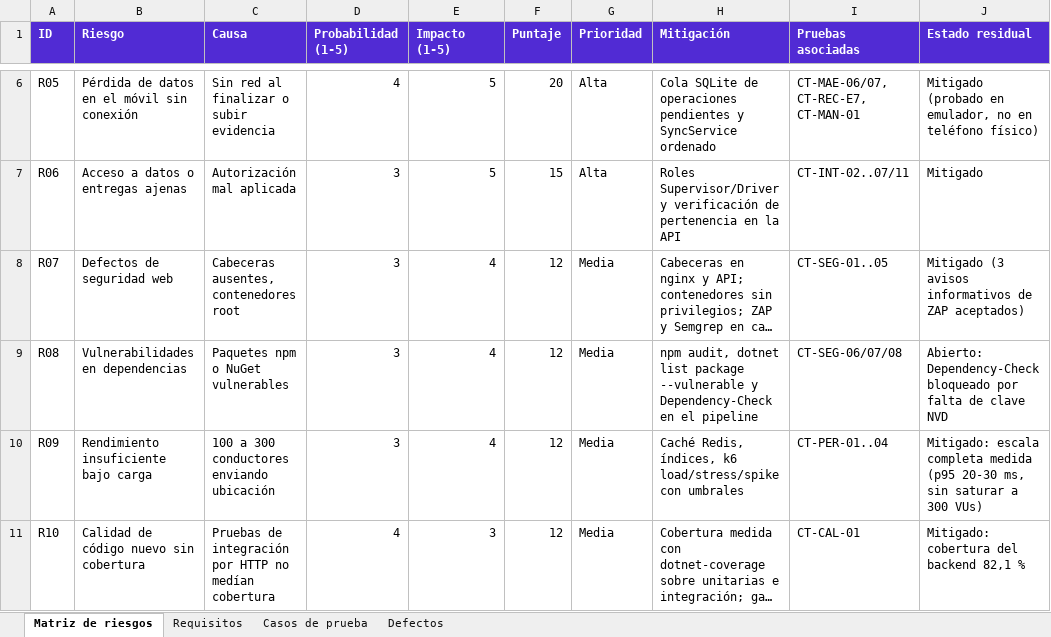
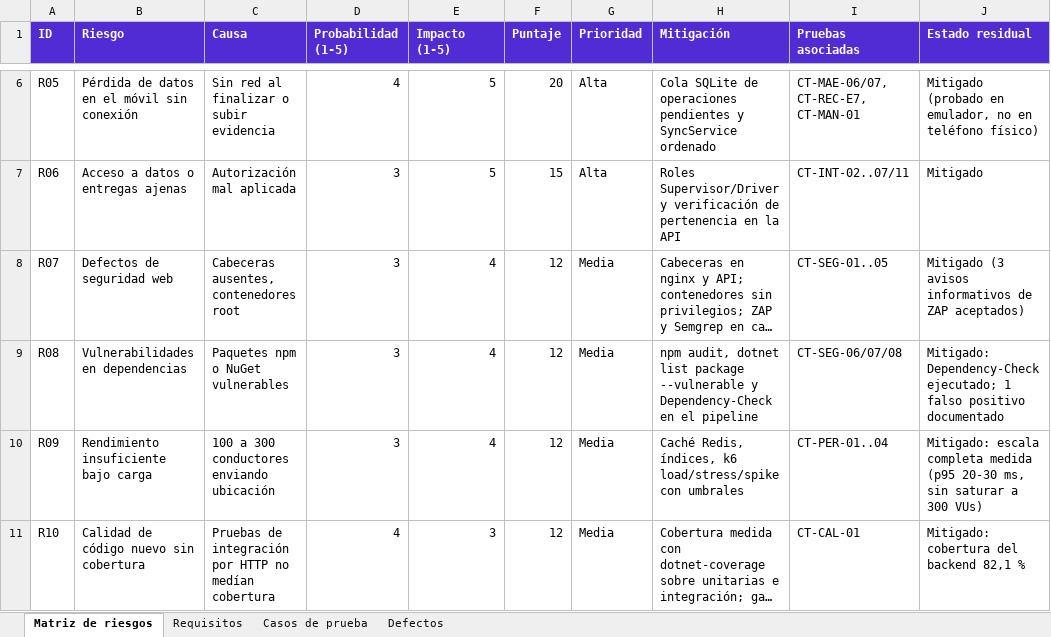
Before and after one commit to JFigueroatz/FleetTrack, an Excel workbook: docs/casos-prueba.xlsx, sheet Matriz de riesgos, drawn as a sheet; only a part is shown, gaps mark what is left out; long unchanged cells end in …; values as stored, in another font and other column widths than the file's, no borders; the diff names each change by its address in the sheet, - before the commit and + after, or states it on an @@ line.

Commit message:
docs(security): Dependency-Check ejecutado, falso positivo de sqlite-net-pcl documentado y guia de presentacion actualizada
- Dependency-Check con la base de NVD completa sobre 229 dependencias: 39 hallazgos, todos
  en sqlite-net-pcl (confusion de CPE: la version del envoltorio se tomo como version del motor).
- Supresion con justificacion y caducidad 2027-01-31; el reporte original se conserva.
- Jenkinsfile usa la supresion; informe final y casos de prueba actualizados.
- La copia con contrasenas queda en docs/local, ignorada por Git.

```diff
--- a/docs/casos-prueba.xlsx (sheet Matriz de riesgos)
+++ b/docs/casos-prueba.xlsx (sheet Matriz de riesgos)
-J9 (Estado residual): Abierto: Dependency-Check bloqueado por falta de clave NVD
+J9 (Estado residual): Mitigado: Dependency-Check ejecutado; 1 falso positivo documentado
```
Also changed, not shown: sheet Defectos, sheet Casos de prueba, docs/matriz-riesgos.xlsx, 8 other files.
